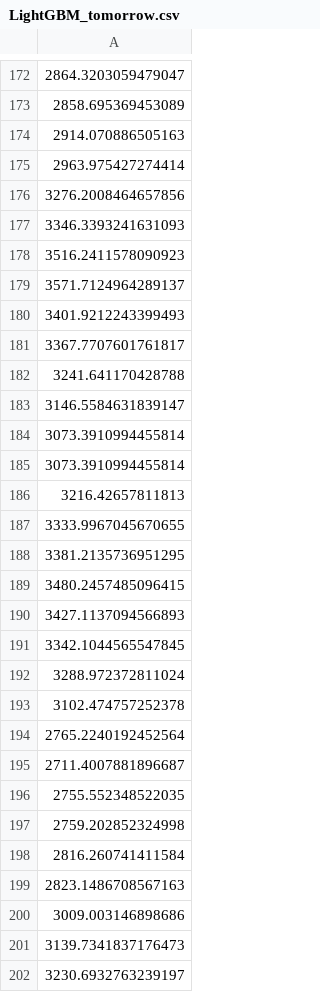
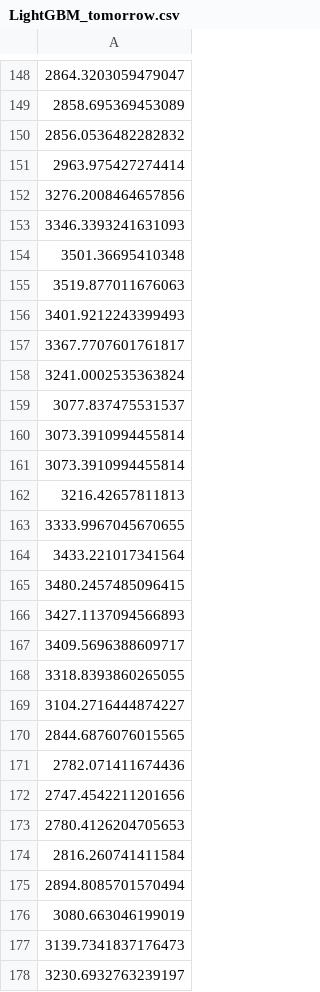
Before and after one commit to J1921604/Power-Demand-Forecast, a CSV file: AI/tomorrow/LightGBM/LightGBM_tomorrow.csv, drawn as a sheet; only a part is shown, gaps mark what is left out; addresses are those after the commit; the diff covers the shown part only; the diff names each change by its address in the sheet, - before the commit and + after, or states it on an @@ line.

```diff
--- a/AI/tomorrow/LightGBM/LightGBM_tomorrow.csv
+++ b/AI/tomorrow/LightGBM/LightGBM_tomorrow.csv
-A150: 2914.070886505163
+A150: 2856.0536482282832
-A154: 3516.2411578090923
+A154: 3501.36695410348
-A155: 3571.7124964289137
+A155: 3519.877011676063
-A158: 3241.641170428788
+A158: 3241.0002535363824
-A159: 3146.5584631839147
+A159: 3077.837475531537
-A164: 3381.2135736951295
+A164: 3433.221017341564
-A167: 3342.1044565547845
+A167: 3409.5696388609717
-A168: 3288.972372811024
+A168: 3318.8393860265055
-A169: 3102.474757252378
+A169: 3104.2716444874227
-A170: 2765.2240192452564
+A170: 2844.6876076015565
-A171: 2711.4007881896687
+A171: 2782.071411674436
-A172: 2755.552348522035
+A172: 2747.4542211201656
-A173: 2759.202852324998
+A173: 2780.4126204705653
-A175: 2823.1486708567163
+A175: 2894.8085701570494
-A176: 3009.003146898686
+A176: 3080.663046199019
```
Also changed, not shown: 25 added rows, 25 removed rows and 109 edited cells elsewhere in this file, AI/tomorrow/Keras/Keras_tomorrow.csv, AI/tomorrow/Pycaret/Pycaret_tomorrow.csv, 8 other files.
